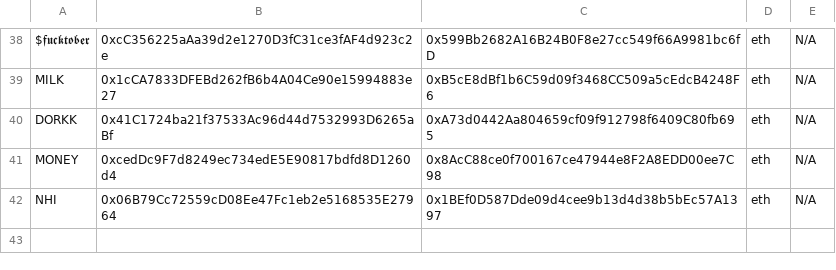
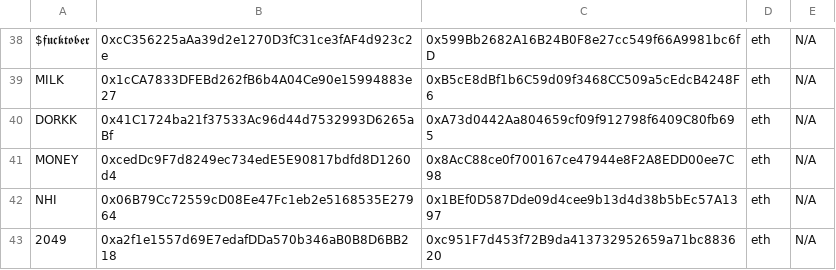
Before and after one commit to CryptoDevving/telegram-bot_X7, a CSV file: logs/tokens.csv, drawn as a sheet; only a part is shown, gaps mark what is left out; the diff names each change by its address in the sheet, - before the commit and + after, or states it on an @@ line.

Commit message:
auto: add pair

```diff
--- a/logs/tokens.csv
+++ b/logs/tokens.csv
+row 43: 2049 | 0xa2f1e1557d69E7edafDDa570b346aB0B8D6BB218 | 0xc951F7d453f72B9da413732952659a71bc883620 | eth | N/A
```
